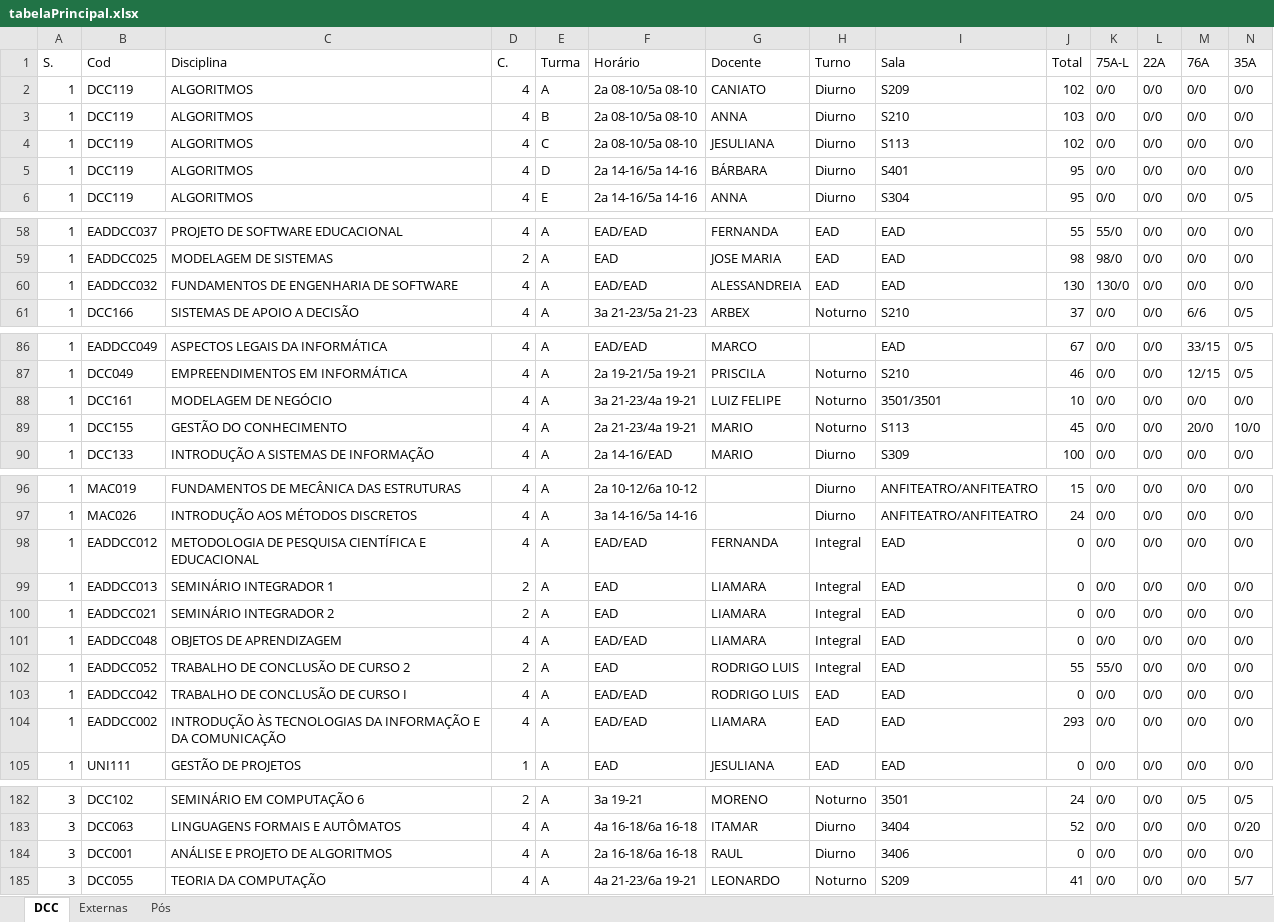
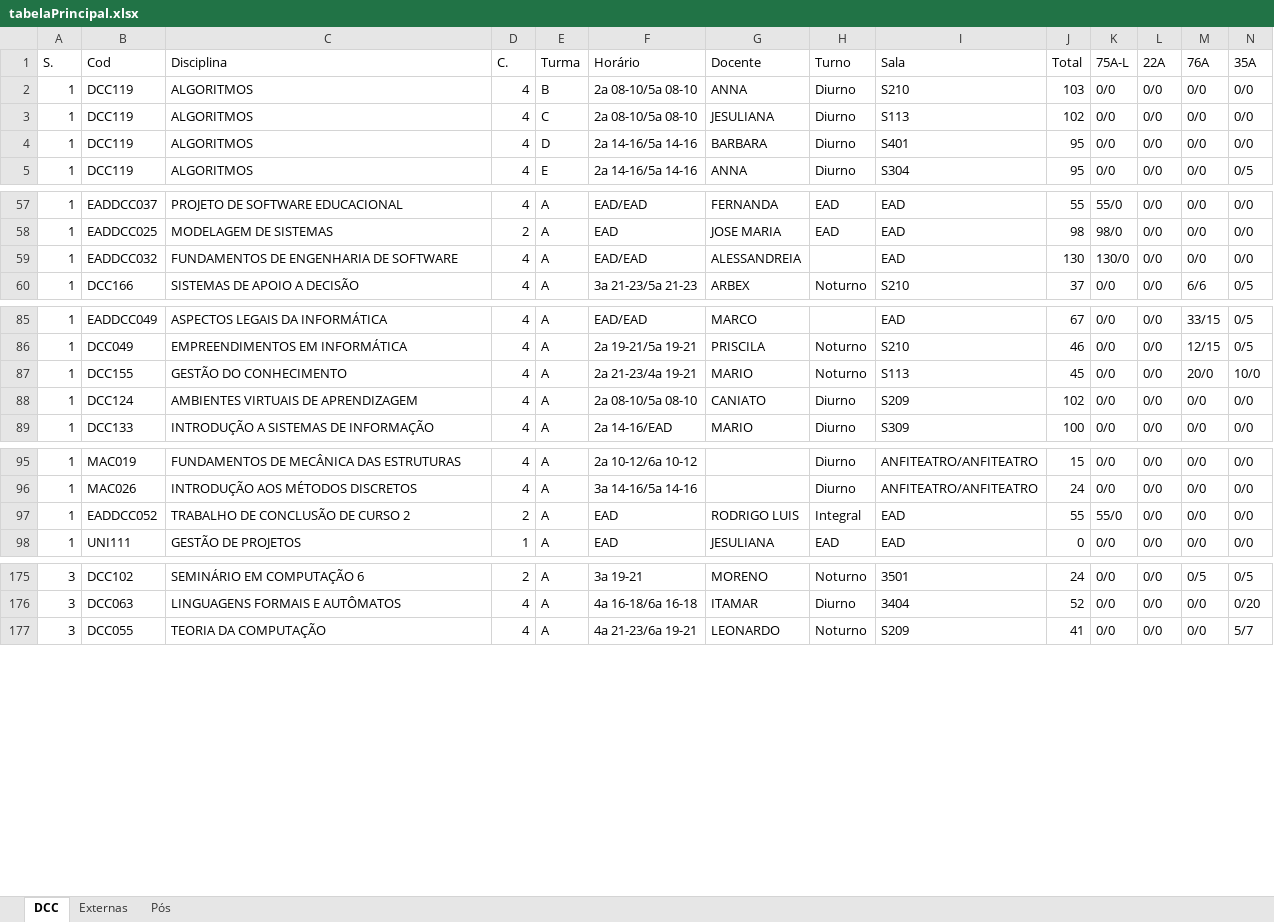
Before and after one commit to getcomp-dev/Plano-Departamental-2.0, an Excel workbook: plano-back/tabelaPrincipal.xlsx, sheet DCC, drawn as a sheet; only a part is shown, gaps mark what is left out; values as stored, in another font and other column widths than the file's, no borders; removed rows and columns are numbered as before the commit, all else as after; rows hold the shown columns only; the diff covers the shown part only; the diff names each change by its address in the sheet, - before the commit and + after, or states it on an @@ line.

Commit message:
Integração dos planos

```diff
--- a/plano-back/tabelaPrincipal.xlsx (sheet DCC)
+++ b/plano-back/tabelaPrincipal.xlsx (sheet DCC)
-row 2: 1 | DCC119 | ALGORITMOS | 4 | A | 2a 08-10/5a 08-10 | CANIATO | Diurno | S209 | 102 | 0/0 | 0/0 | 0/0 | 0/0
-G4 (Docente): BÁRBARA
+G4 (Docente): BARBARA
-H59 (Turno): EAD
+H59 (Turno): (empty)
-row 88: 1 | DCC161 | MODELAGEM DE NEGÓCIO | 4 | A | 3a 21-23/4a 19-21 | LUIZ FELIPE | Noturno | 3501/3501 | 10 | 0/0 | 0/0 | 0/0 | 0/0
+row 88: 1 | DCC124 | AMBIENTES VIRTUAIS DE APRENDIZAGEM | 4 | A | 2a 08-10/5a 08-10 | CANIATO | Diurno | S209 | 102 | 0/0 | 0/0 | 0/0 | 0/0
-row 98: 1 | EADDCC012 | METODOLOGIA DE PESQUISA CIENTÍFICA E EDUCACIONAL | 4 | A | EAD/EAD | FERNANDA | Integral | EAD | 0 | 0/0 | 0/0 | 0/0 | 0/0
-row 99: 1 | EADDCC013 | SEMINÁRIO INTEGRADOR 1 | 2 | A | EAD | LIAMARA | Integral | EAD | 0 | 0/0 | 0/0 | 0/0 | 0/0
-row 100: 1 | EADDCC021 | SEMINÁRIO INTEGRADOR 2 | 2 | A | EAD | LIAMARA | Integral | EAD | 0 | 0/0 | 0/0 | 0/0 | 0/0
-row 101: 1 | EADDCC048 | OBJETOS DE APRENDIZAGEM | 4 | A | EAD/EAD | LIAMARA | Integral | EAD | 0 | 0/0 | 0/0 | 0/0 | 0/0
-row 103: 1 | EADDCC042 | TRABALHO DE CONCLUSÃO DE CURSO I | 4 | A | EAD/EAD | RODRIGO LUIS | EAD | EAD | 0 | 0/0 | 0/0 | 0/0 | 0/0
-row 104: 1 | EADDCC002 | INTRODUÇÃO ÀS TECNOLOGIAS DA INFORMAÇÃO E DA COMUNICAÇÃO | 4 | A | EAD/EAD | LIAMARA | EAD | EAD | 293 | 0/0 | 0/0 | 0/0 | 0/0
-row 184: 3 | DCC001 | ANÁLISE E PROJETO DE ALGORITMOS | 4 | A | 2a 16-18/6a 16-18 | RAUL | Diurno | 3406 | 0 | 0/0 | 0/0 | 0/0 | 0/0
```
Also changed, not shown: 14 edited cells elsewhere in this sheet, sheet Pós, sheet Externas, 34 other files.
